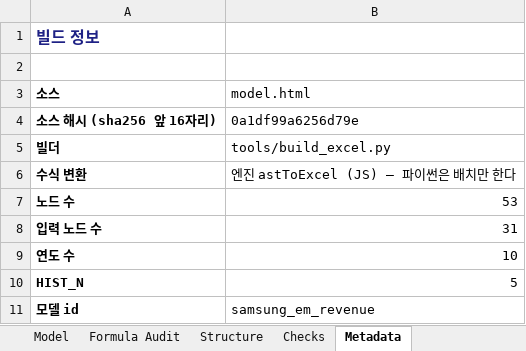
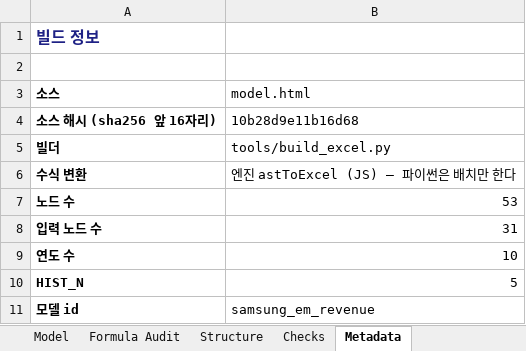
Before and after one commit to hwang-joonha/stock1, an Excel workbook: companies/samsung-em/model.xlsx, sheet Metadata, drawn as a sheet; values as stored, in another font and other column widths than the file's, no borders; the diff names each change by its address in the sheet, - before the commit and + after, or states it on an @@ line.

```diff
--- a/companies/samsung-em/model.xlsx (sheet Metadata)
+++ b/companies/samsung-em/model.xlsx (sheet Metadata)
-B4 (model.html): 0a1df99a6256d79e
+B4 (model.html): 10b28d9e11b16d68
```
Also changed, not shown: companies/ktg/model.xlsx, companies/lgd/model.xlsx, 9 other files.
